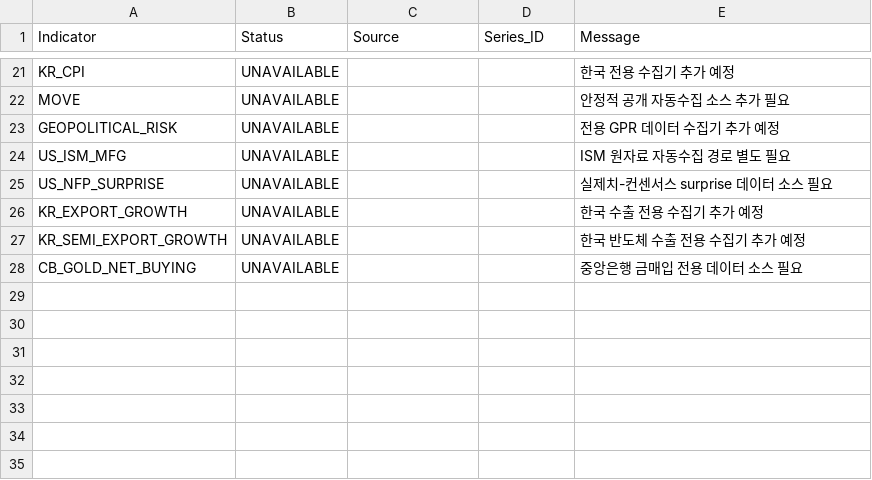
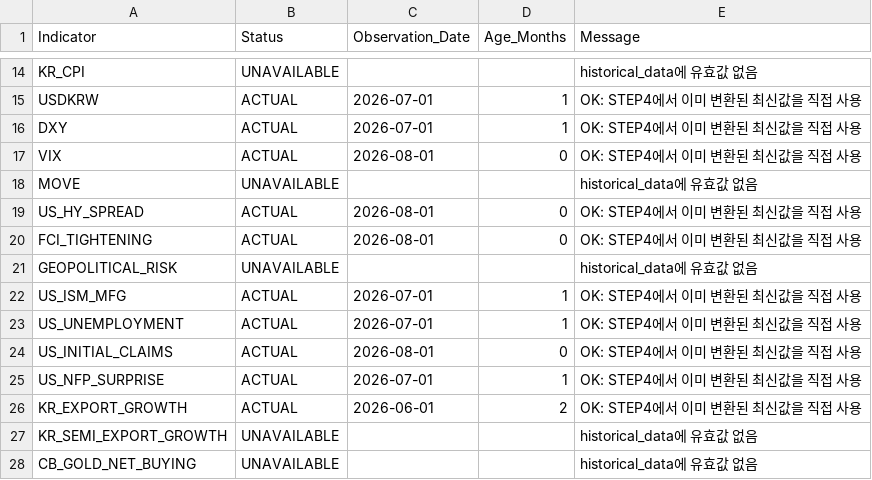
Before and after one commit to mia2628/portfolio_intelligence, a CSV file: data/step11_data_diagnostics.csv, drawn as a sheet; only a part is shown, gaps mark what is left out; addresses are those after the commit; the diff covers the shown part only; the diff names each change by its address in the sheet, - before the commit and + after, or states it on an @@ line.

```diff
--- a/data/step11_data_diagnostics.csv
+++ b/data/step11_data_diagnostics.csv
-C1: Source
+C1: Observation_Date
-D1: Series_ID
+D1: Age_Months
-E14 (Message): 한국 전용 수집기 추가 예정
+E14 (Message): historical_data에 유효값 없음
+row 15: USDKRW | ACTUAL | 2026-07-01 | 1 | OK: STEP4에서 이미 변환된 최신값을 직접 사용
+row 16: DXY | ACTUAL | 2026-07-01 | 1 | OK: STEP4에서 이미 변환된 최신값을 직접 사용
+row 17: VIX | ACTUAL | 2026-08-01 | 0 | OK: STEP4에서 이미 변환된 최신값을 직접 사용
-E18 (Message): 안정적 공개 자동수집 소스 추가 필요
+E18 (Message): historical_data에 유효값 없음
+row 19: US_HY_SPREAD | ACTUAL | 2026-08-01 | 0 | OK: STEP4에서 이미 변환된 최신값을 직접 사용
+row 20: FCI_TIGHTENING | ACTUAL | 2026-08-01 | 0 | OK: STEP4에서 이미 변환된 최신값을 직접 사용
-E21 (Message): 전용 GPR 데이터 수집기 추가 예정
+E21 (Message): historical_data에 유효값 없음
-B22 (Status): UNAVAILABLE
+B22 (Status): ACTUAL
-C22 (Observation_Date): (empty)
+C22 (Observation_Date): 2026-07-01
-D22 (Age_Months): (empty)
+D22 (Age_Months): 1
-E22 (Message): ISM 원자료 자동수집 경로 별도 필요
+E22 (Message): OK: STEP4에서 이미 변환된 최신값을 직접 사용
+row 23: US_UNEMPLOYMENT | ACTUAL | 2026-07-01 | 1 | OK: STEP4에서 이미 변환된 최신값을 직접 사용
+row 24: US_INITIAL_CLAIMS | ACTUAL | 2026-08-01 | 0 | OK: STEP4에서 이미 변환된 최신값을 직접 사용
-B25:B26 (Status): UNAVAILABLE
+B25:B26 (Status): ACTUAL
-C25 (Observation_Date): (empty)
+C25 (Observation_Date): 2026-07-01
-D25 (Age_Months): (empty)
+D25 (Age_Months): 1
-E25 (Message): 실제치-컨센서스 surprise 데이터 소스 필요
+E25 (Message): OK: STEP4에서 이미 변환된 최신값을 직접 사용
-C26 (Observation_Date): (empty)
+C26 (Observation_Date): 2026-06-01
-D26 (Age_Months): (empty)
+D26 (Age_Months): 2
-E26 (Message): 한국 수출 전용 수집기 추가 예정
+E26 (Message): OK: STEP4에서 이미 변환된 최신값을 직접 사용
-E27 (Message): 한국 반도체 수출 전용 수집기 추가 예정
+E27 (Message): historical_data에 유효값 없음
-E28 (Message): 중앙은행 금매입 전용 데이터 소스 필요
+E28 (Message): historical_data에 유효값 없음
```
Also changed, not shown: 4 added rows, 11 removed rows and 32 edited cells elsewhere in this file, data/historical/historical_data.csv, data/step03_market_inputs_actual.csv, 3 other files.
